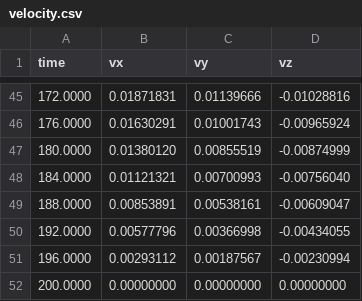
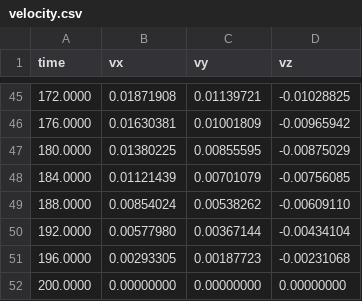
Before and after one commit to Franklin10mfq/COGU, a CSV file: COGU_algorithms/Astrobee_template/ASTROBEE_TEMPLATE_C/velocity.csv, drawn as a sheet; only a part is shown, gaps mark what is left out; the diff covers the shown part only.

```diff
--- a/COGU_algorithms/Astrobee_template/ASTROBEE_TEMPLATE_C/velocity.csv
+++ b/COGU_algorithms/Astrobee_template/ASTROBEE_TEMPLATE_C/velocity.csv
@@ -45,8 +45,8 @@ time,vx,vy,vz
-172.0000,0.01871831,0.01139666,-0.01028816
-176.0000,0.01630291,0.01001743,-0.00965924
-180.0000,0.01380120,0.00855519,-0.00874999
-184.0000,0.01121321,0.00700993,-0.00756040
-188.0000,0.00853891,0.00538161,-0.00609047
-192.0000,0.00577796,0.00366998,-0.00434055
-196.0000,0.00293112,0.00187567,-0.00230994
+172.0000,0.01871908,0.01139721,-0.01028825
+176.0000,0.01630381,0.01001809,-0.00965942
+180.0000,0.01380225,0.00855595,-0.00875029
+184.0000,0.01121439,0.00701079,-0.00756085
+188.0000,0.00854024,0.00538262,-0.00609110
+192.0000,0.00577980,0.00367144,-0.00434104
+196.0000,0.00293305,0.00187723,-0.00231068
 200.0000,0.00000000,0.00000000,0.00000000
```
Also changed, not shown: 124 edited cells elsewhere in this file, COGU_algorithms/Astrobee_template/ASTROBEE_TEMPLATE_C/ang_velocity.csv, COGU_algorithms/Astrobee_template/ASTROBEE_TEMPLATE_C/ctrl_accel.csv, 8 other files.
